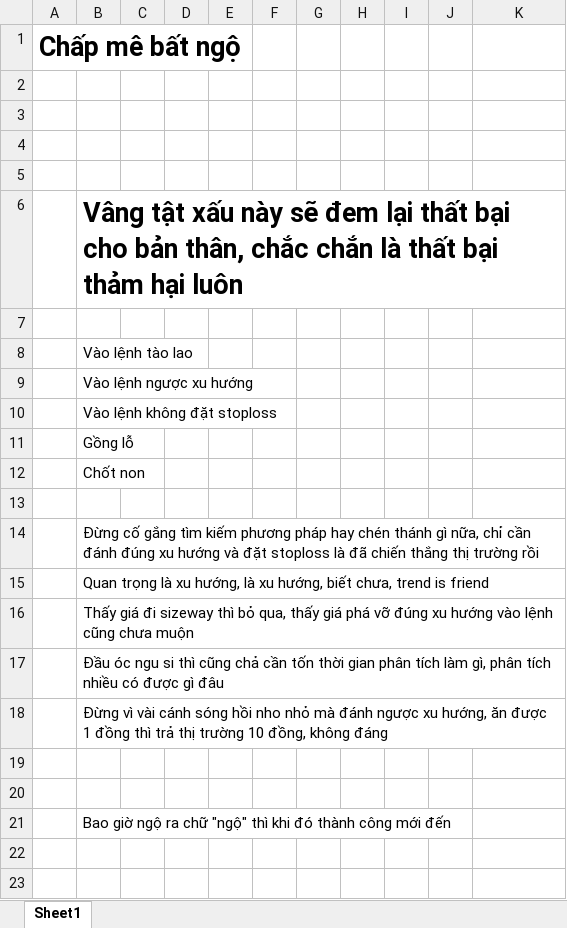
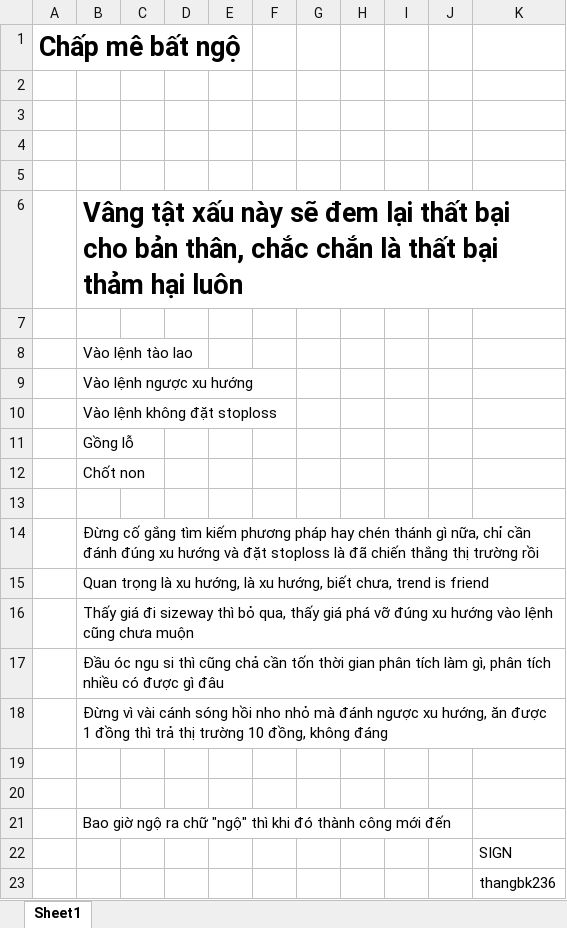
Before and after one commit to thangbk236/QuanTriFx, an Excel workbook: ChapMeBatNgo.xlsx, sheet Sheet1, drawn as a sheet; values as stored, in another font and other column widths than the file's, no borders; the diff names each change by its address in the sheet, - before the commit and + after, or states it on an @@ line.

```diff
--- a/ChapMeBatNgo.xlsx (sheet Sheet1)
+++ b/ChapMeBatNgo.xlsx (sheet Sheet1)
+row 22:  |  |  |  |  |  |  |  |  |  | SIGN
+row 23:  |  |  |  |  |  |  |  |  |  | thangbk236
```
Also changed, not shown: Breakout.xlsx, GiaoDichKhongCanPhanTich.xlsx, 11 other files.
